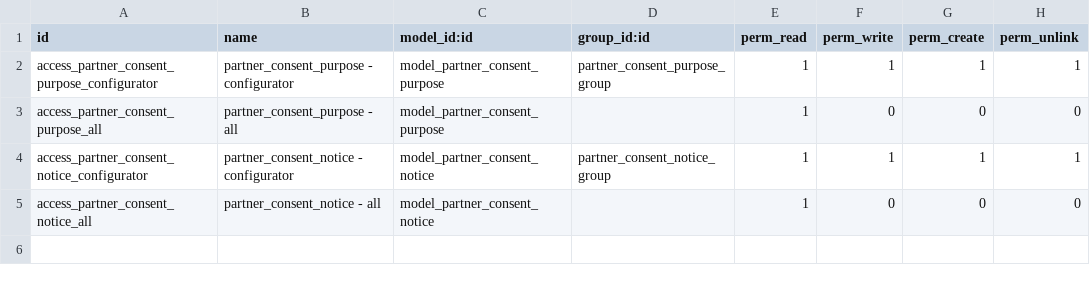
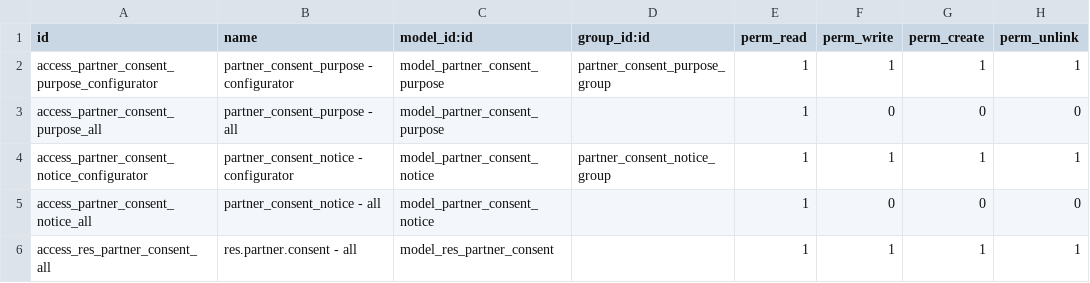
Before and after one commit to open-synergy/ssi-partner, a CSV file: ssi_partner_data_privacy_consent/security/ir.model.access.csv, drawn as a sheet; the diff names each change by its address in the sheet, - before the commit and + after, or states it on an @@ line.

Commit message:
[UPD] ssi_partner_data_privacy_consent
* Tambah model detail res.partner.consent sebagai log append-only
  persetujuan privasi per partner (grant/withdraw satu tujuan pada satu
  versi notice) beserta bukti teknis; record immutable setelah dibuat
  (override write/unlink menolak non-superuser).
* Extend res.partner: One2many consent_ids dan compute
  active_consent_purpose_ids (tujuan yang event terakhirnya grant,
  tidak disimpan).
* Tambah page read-only "Data Privacy Consent" di form res.partner.
* Tambah ACL child res.partner.consent (tanpa group, mirror
  res.partner.evaluation_result).
* Tambah skenario unit test consent (grant/withdraw, immutability,
  required, cascade).

```diff
--- a/ssi_partner_data_privacy_consent/security/ir.model.access.csv
+++ b/ssi_partner_data_privacy_consent/security/ir.model.access.csv
+row 6: access_res_partner_consent_all | res.partner.consent - all | model_res_partner_consent |  | 1 | 1 | 1 | 1
```
Also changed, not shown: 6 other files.
